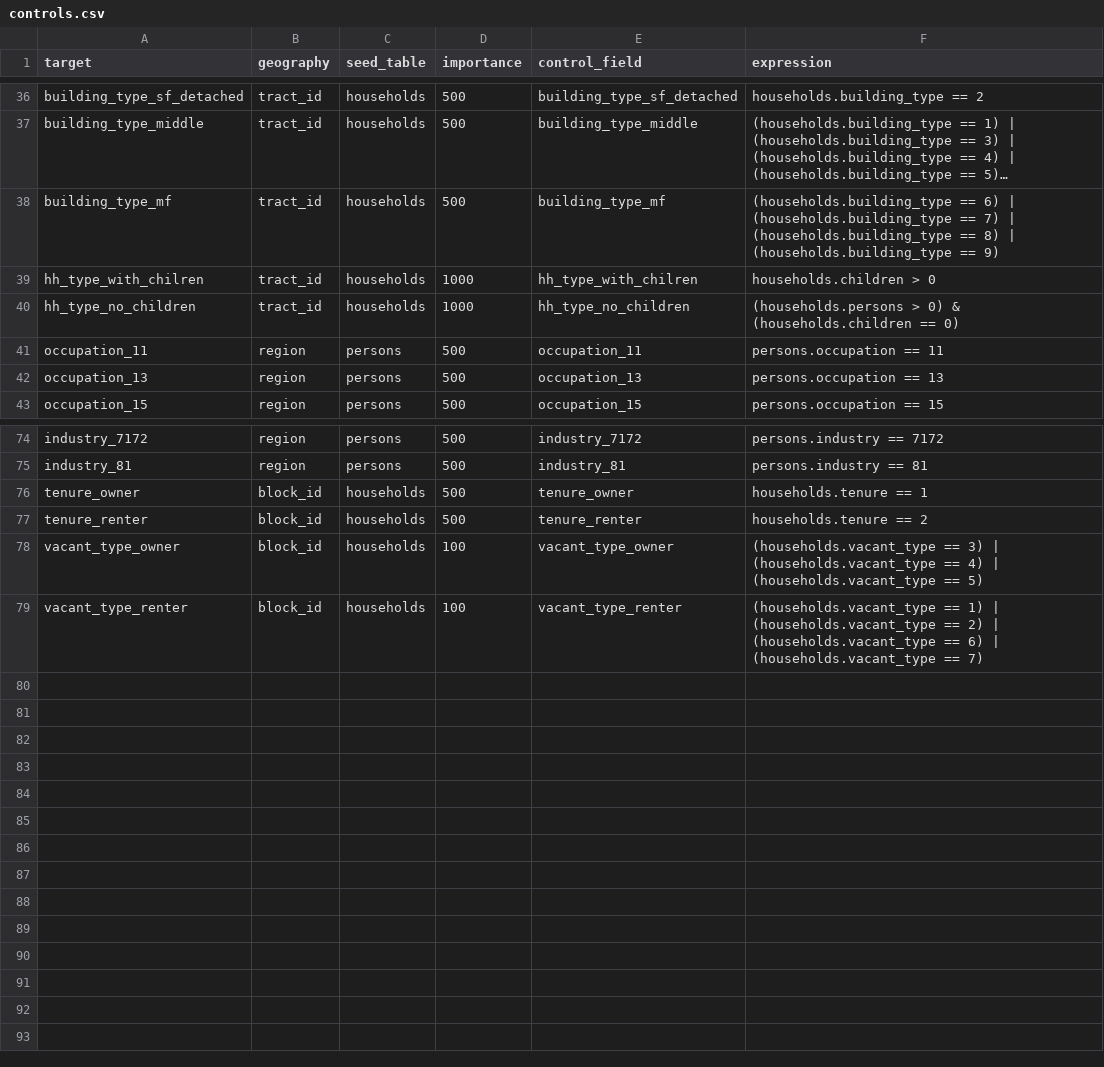
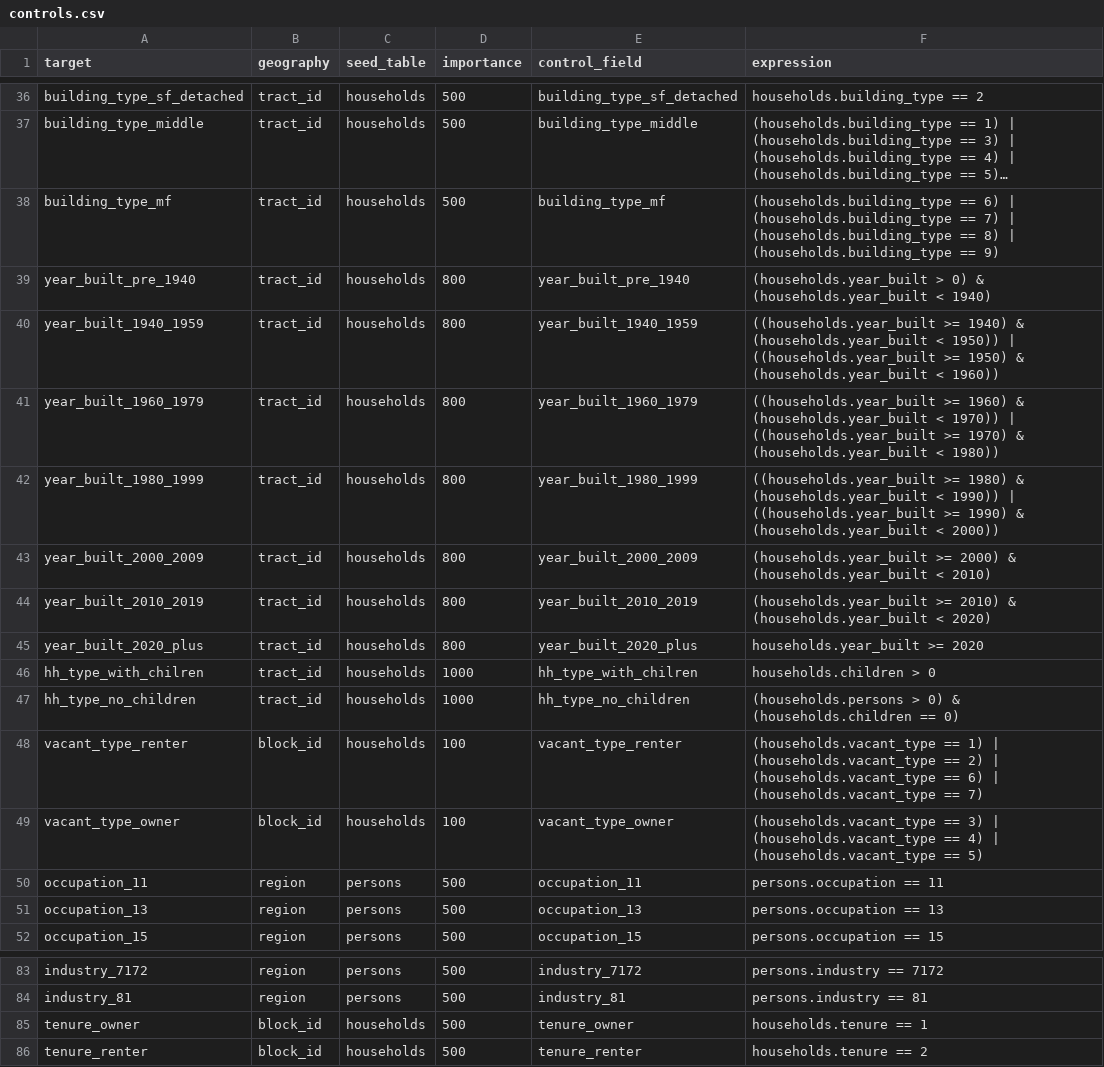
Before and after one commit to psrc/blockpop, a CSV file: projects/psrc2020/popsim_configs/controls.csv, drawn as a sheet; only a part is shown, gaps mark what is left out; long unchanged cells end in …; the diff names each change by its address in the sheet, - before the commit and + after, or states it on an @@ line.

Commit message:
add year_built

```diff
--- a/projects/psrc2020/popsim_configs/controls.csv
+++ b/projects/psrc2020/popsim_configs/controls.csv
+row 39: year_built_pre_1940 | tract_id | households | 800 | year_built_pre_1940 | (households.year_built > 0) & (households.year_built < 1940)
+row 40: year_built_1940_1959 | tract_id | households | 800 | year_built_1940_1959 | ((households.year_built >= 1940) & (households.year_built < 1950)) | ((households.year_built >= 1950) & (households.year_built < 1960))
+row 41: year_built_1960_1979 | tract_id | households | 800 | year_built_1960_1979 | ((households.year_built >= 1960) & (households.year_built < 1970)) | ((households.year_built >= 1970) & (households.year_built < 1980))
+row 42: year_built_1980_1999 | tract_id | households | 800 | year_built_1980_1999 | ((households.year_built >= 1980) & (households.year_built < 1990)) | ((households.year_built >= 1990) & (households.year_built < 2000))
+row 43: year_built_2000_2009 | tract_id | households | 800 | year_built_2000_2009 | (households.year_built >= 2000) & (households.year_built < 2010)
+row 44: year_built_2010_2019 | tract_id | households | 800 | year_built_2010_2019 | (households.year_built >= 2010) & (households.year_built < 2020)
+row 45: year_built_2020_plus | tract_id | households | 800 | year_built_2020_plus | households.year_built >= 2020
@@ row 79 moved to row 48: vacant_type_renter @@
@@ row 78 moved to row 49: vacant_type_owner @@
```
Also changed, not shown: blockpop/configs/acs_2024/marginals_expressions.csv, blockpop/configs/acs_2024/seed_data_expressions.csv, 8 other files.
